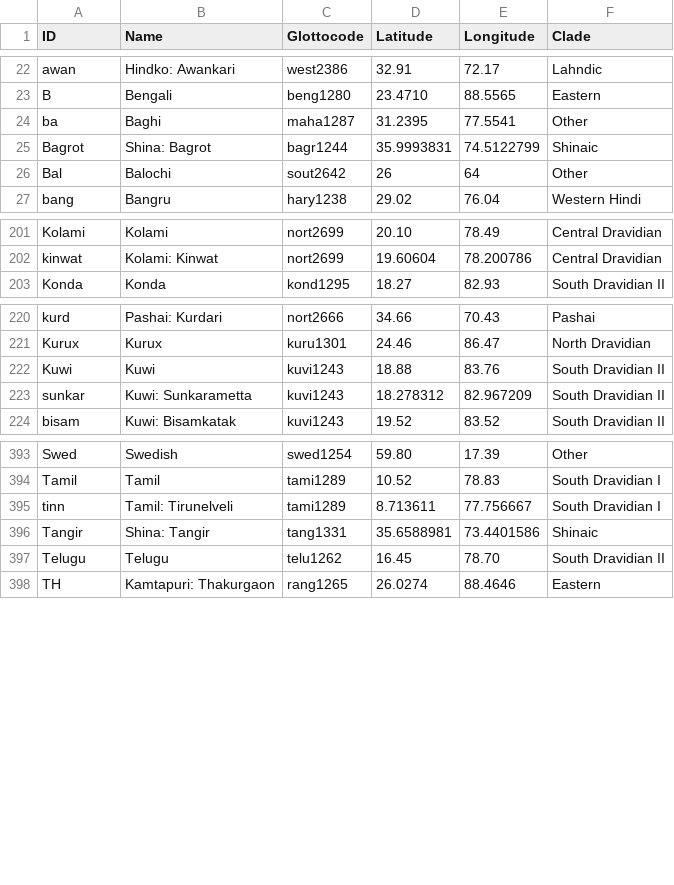
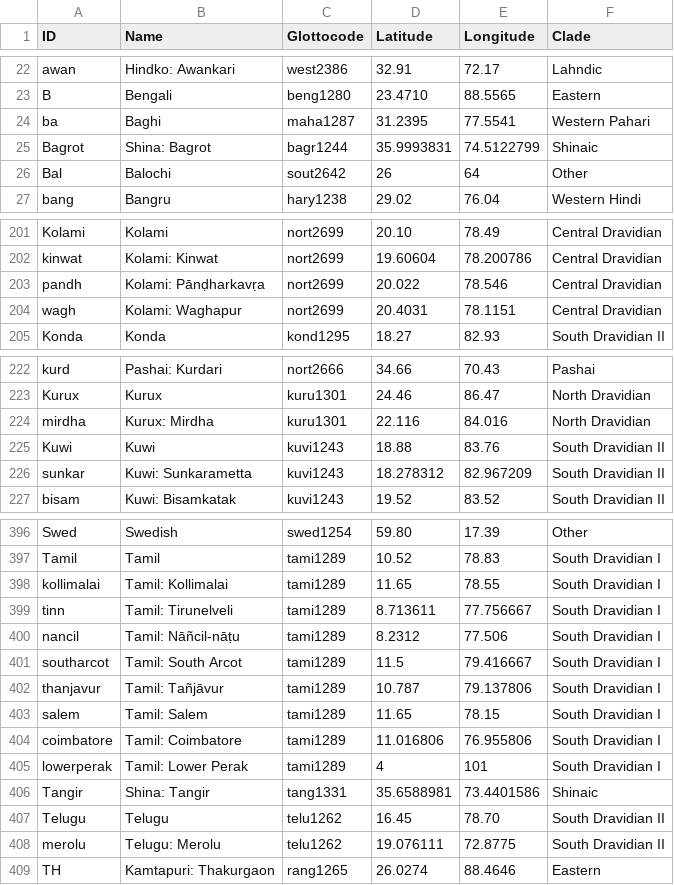
Before and after one commit to moli-mandala/data, a CSV file: cldf/languages.csv, drawn as a sheet; only a part is shown, gaps mark what is left out.

```diff
--- a/cldf/languages.csv
+++ b/cldf/languages.csv
@@ -23,3 +23,3 @@ awan,Hindko: Awankari,west2386,32.91,72.17,Lahndic
 B,Bengali,beng1280,23.4710,88.5565,Eastern
-ba,Baghi,maha1287,31.2395,77.5541,Other
+ba,Baghi,maha1287,31.2395,77.5541,Western Pahari
 Bagrot,Shina: Bagrot,bagr1244,35.9993831,74.5122799,Shinaic
@@ -202,2 +202,4 @@ Kolami,Kolami,nort2699,20.10,78.49,Central Dravidian
 kinwat,Kolami: Kinwat,nort2699,19.60604,78.200786,Central Dravidian
+pandh,Kolami: Pānḍharkavṛa,nort2699,20.022,78.546,Central Dravidian
+wagh,Kolami: Waghapur,nort2699,20.4031,78.1151,Central Dravidian
 Konda,Konda,kond1295,18.27,82.93,South Dravidian II
@@ -221,2 +223,3 @@ kurd,Pashai: Kurdari,nort2666,34.66,70.43,Pashai
 Kurux,Kurux,kuru1301,24.46,86.47,North Dravidian
+mirdha,Kurux: Mirdha,kuru1301,22.116,84.016,North Dravidian
 Kuwi,Kuwi,kuvi1243,18.88,83.76,South Dravidian II
@@ -394,5 +397,13 @@ Swed,Swedish,swed1254,59.80,17.39,Other
 Tamil,Tamil,tami1289,10.52,78.83,South Dravidian I
+kollimalai,Tamil: Kollimalai,tami1289,11.65,78.55,South Dravidian I
 tinn,Tamil: Tirunelveli,tami1289,8.713611,77.756667,South Dravidian I
+nancil,Tamil: Nāñcil-nāṭu,tami1289,8.2312,77.506,South Dravidian I
+southarcot,Tamil: South Arcot,tami1289,11.5,79.416667,South Dravidian I
+thanjavur,Tamil: Tañjāvur,tami1289,10.787,79.137806,South Dravidian I
+salem,Tamil: Salem,tami1289,11.65,78.15,South Dravidian I
+coimbatore,Tamil: Coimbatore,tami1289,11.016806,76.955806,South Dravidian I
+lowerperak,Tamil: Lower Perak,tami1289,4,101,South Dravidian I
 Tangir,Shina: Tangir,tang1331,35.6588981,73.4401586,Shinaic
 Telugu,Telugu,telu1262,16.45,78.70,South Dravidian II
+merolu,Telugu: Merolu,telu1262,19.076111,72.8775,South Dravidian II
 TH,Kamtapuri: Thakurgaon,rang1265,26.0274,88.4646,Eastern
```
Also changed, not shown: 4 other files.
